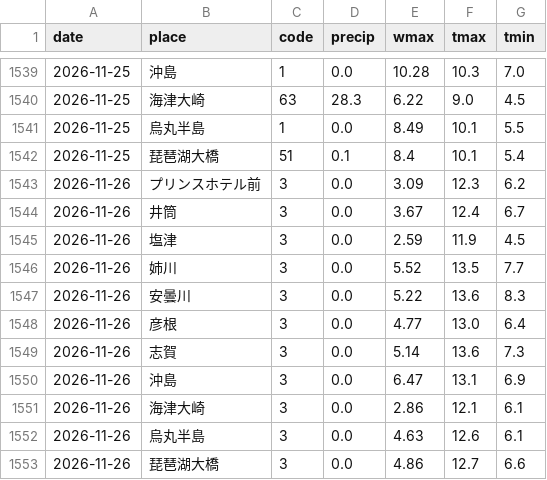
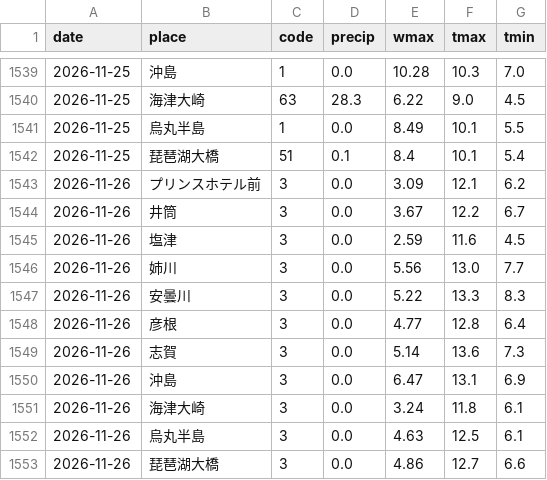
Before and after one commit to biwafishing/biwako-opendata, a CSV file: data/weather_daily.csv, drawn as a sheet; only a part is shown, gaps mark what is left out.

```diff
--- a/data/weather_daily.csv
+++ b/data/weather_daily.csv
@@ -1542,12 +1542,12 @@ date,place,code,precip,wmax,tmax,tmin
 2026-11-25,琵琶湖大橋,51,0.1,8.4,10.1,5.4
-2026-11-26,プリンスホテル前,3,0.0,3.09,12.3,6.2
-2026-11-26,井筒,3,0.0,3.67,12.4,6.7
-2026-11-26,塩津,3,0.0,2.59,11.9,4.5
-2026-11-26,姉川,3,0.0,5.52,13.5,7.7
-2026-11-26,安曇川,3,0.0,5.22,13.6,8.3
-2026-11-26,彦根,3,0.0,4.77,13.0,6.4
+2026-11-26,プリンスホテル前,3,0.0,3.09,12.1,6.2
+2026-11-26,井筒,3,0.0,3.67,12.2,6.7
+2026-11-26,塩津,3,0.0,2.59,11.6,4.5
+2026-11-26,姉川,3,0.0,5.56,13.0,7.7
+2026-11-26,安曇川,3,0.0,5.22,13.3,8.3
+2026-11-26,彦根,3,0.0,4.77,12.8,6.4
 2026-11-26,志賀,3,0.0,5.14,13.6,7.3
 2026-11-26,沖島,3,0.0,6.47,13.1,6.9
-2026-11-26,海津大崎,3,0.0,2.86,12.1,6.1
-2026-11-26,烏丸半島,3,0.0,4.63,12.6,6.1
+2026-11-26,海津大崎,3,0.0,3.24,11.8,6.1
+2026-11-26,烏丸半島,3,0.0,4.63,12.5,6.1
 2026-11-26,琵琶湖大橋,3,0.0,4.86,12.7,6.6
```
Also changed, not shown: data/observations.csv, data/rivers.csv, 5 other files.
